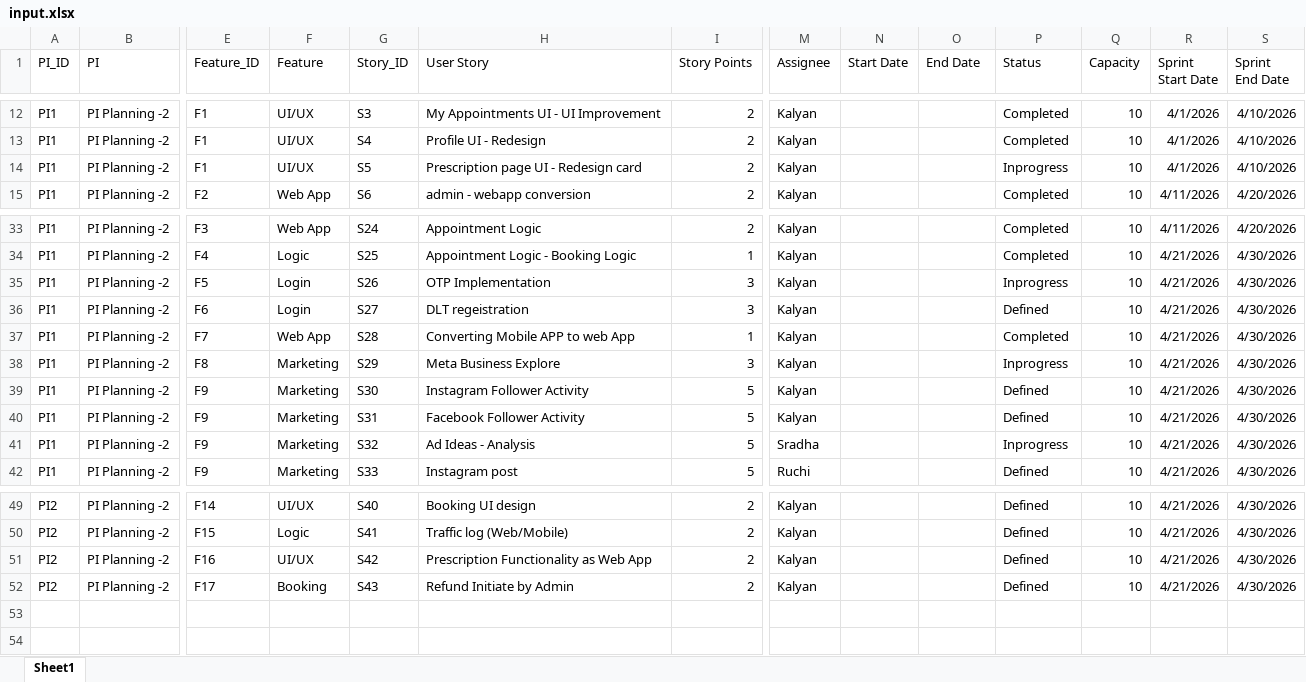
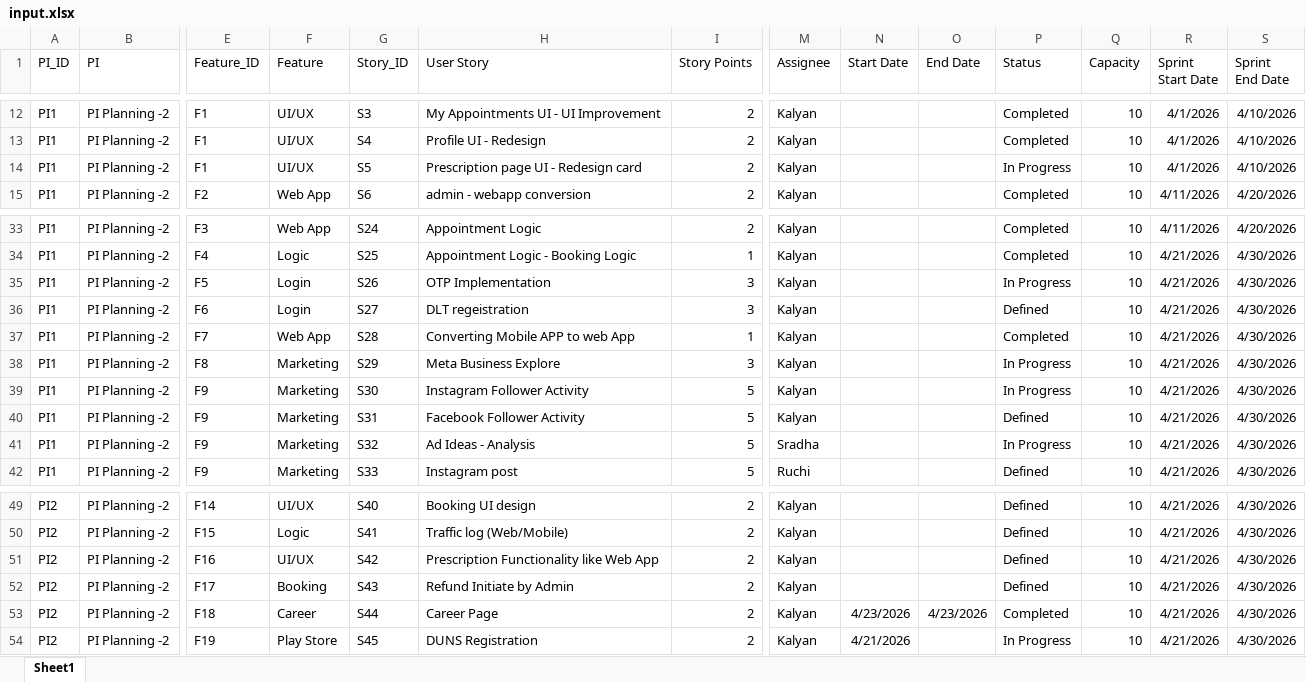
Before and after one commit to techfirebasegc-spec/prjectPlannerApp, an Excel workbook: input.xlsx, sheet Sheet1, drawn as a sheet; only a part is shown, gaps mark what is left out; values as stored, in another font and other column widths than the file's, no borders; rows hold the shown columns only; the diff names each change by its address in the sheet, - before the commit and + after, or states it on an @@ line.

```diff
--- a/input.xlsx (sheet Sheet1)
+++ b/input.xlsx (sheet Sheet1)
-P14 (Status): Inprogress
+P14 (Status): In Progress
-P35 (Status): Inprogress
+P35 (Status): In Progress
-P38 (Status): Inprogress
+P38 (Status): In Progress
-P39 (Status): Defined
+P39 (Status): In Progress
-P41 (Status): Inprogress
+P41 (Status): In Progress
-H51 (User Story): Prescription Functionality as Web App
+H51 (User Story): Prescription Functionality like Web App
+row 53: PI2 | PI Planning -2 | F18 | Career | S44 | Career Page | 2 | Kalyan | 4/23/2026 | 4/23/2026 | Completed | 10 | 4/21/2026 | 4/30/2026
+row 54: PI2 | PI Planning -2 | F19 | Play Store | S45 | DUNS Registration | 2 | Kalyan | 4/21/2026 |  | In Progress | 10 | 4/21/2026 | 4/30/2026
```
Also changed, not shown: 1 other file.
